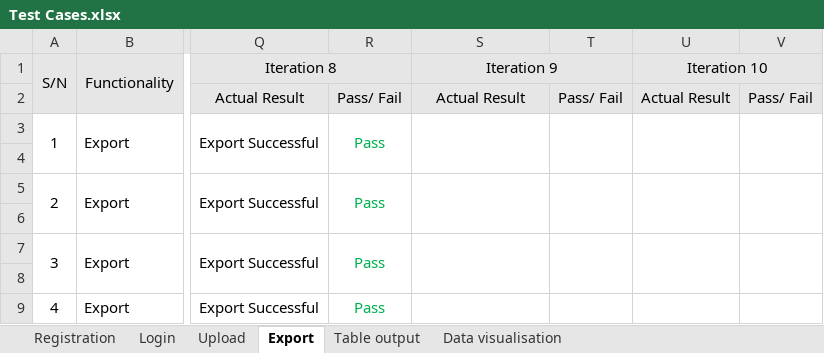
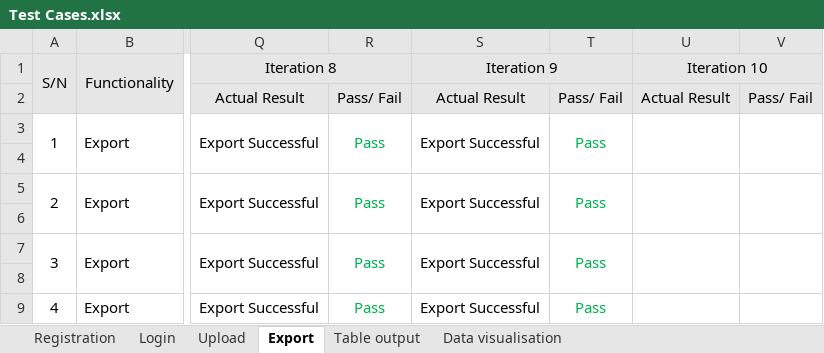
Before and after one commit to Andyayk/Beyond-Ideas, an Excel workbook: Test Cases/Test Cases.xlsx, sheet Export, drawn as a sheet; only a part is shown, gaps mark what is left out; values as stored, in another font and other column widths than the file's, no borders; the diff names each change by its address in the sheet, - before the commit and + after, or states it on an @@ line.

```diff
--- a/Test Cases/Test Cases.xlsx (sheet Export)
+++ b/Test Cases/Test Cases.xlsx (sheet Export)
-S3 (Iteration 9): (empty)
+S3 (Iteration 9): Export Successful
-T3: (empty)
+T3: Pass
-S5 (Iteration 9): (empty)
+S5 (Iteration 9): Export Successful
-T5: (empty)
+T5: Pass
-S7 (Iteration 9): (empty)
+S7 (Iteration 9): Export Successful
-T7: (empty)
+T7: Pass
-S9 (Iteration 9): (empty)
+S9 (Iteration 9): Export Successful
-T9: (empty)
+T9: Pass
```
Also changed, not shown: sheet Table output, sheet Data visualisation, Metrics/Bug Log & Metric.xlsx.
